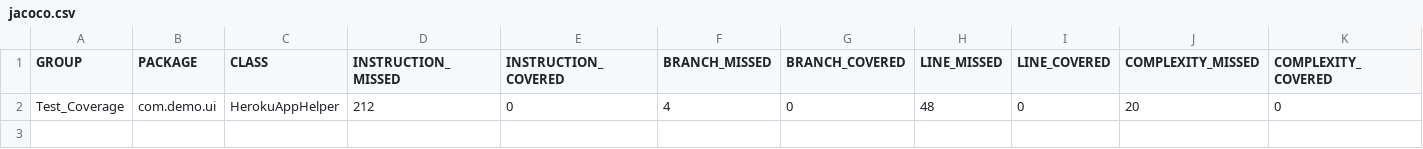
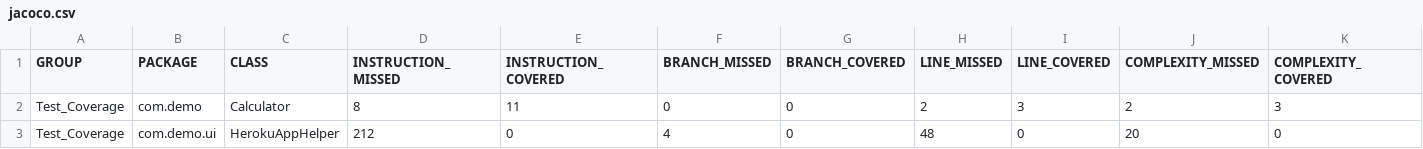
Before and after one commit to Jitendra-prog/Test_Coverage, a CSV file: target/site/jacoco/jacoco.csv, drawn as a sheet; only a part is shown; rows hold the shown columns only; the diff names each change by its address in the sheet, - before the commit and + after, or states it on an @@ line.

Commit message:
Adding one more class to test coverage

```diff
--- a/target/site/jacoco/jacoco.csv
+++ b/target/site/jacoco/jacoco.csv
+row 2: Test_Coverage | com.demo | Calculator | 8 | 11 | 0 | 0 | 2 | 3 | 2 | 3
```
Also changed, not shown: 45 other files.
